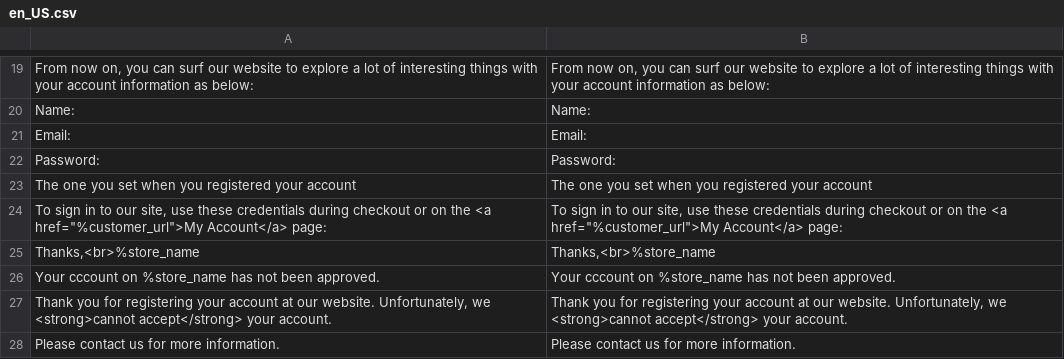
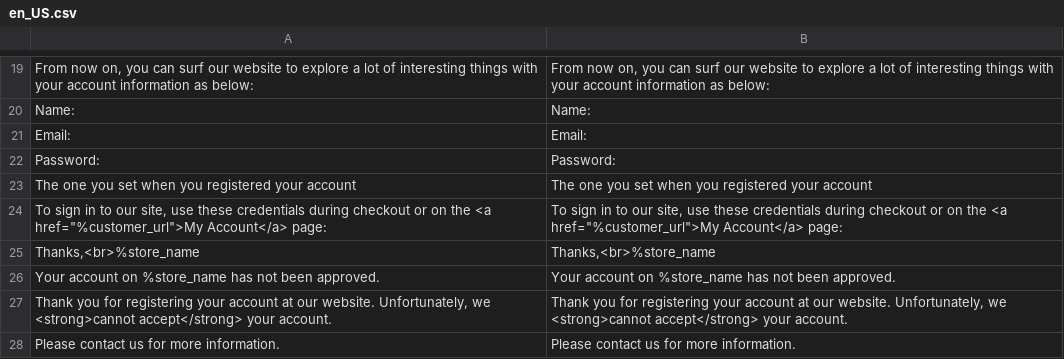
Before and after one commit to magento1211/magento-2-customer-approval, a CSV file: i18n/en_US.csv, drawn as a sheet; only a part is shown, gaps mark what is left out.

Commit message:
Typo fix

```diff
--- a/i18n/en_US.csv
+++ b/i18n/en_US.csv
@@ -25,3 +25,3 @@ Password:,Password:
 "Thanks,<br>%store_name","Thanks,<br>%store_name"
-"Your cccount on %store_name has not been approved.","Your cccount on %store_name has not been approved."
+"Your account on %store_name has not been approved.","Your account on %store_name has not been approved."
 "Thank you for registering your account at our website. Unfortunately, we <strong>cannot accept</strong> your account.","Thank you for registering your account at our website. Unfortunately, we <strong>cannot accept</strong> your account."
```
